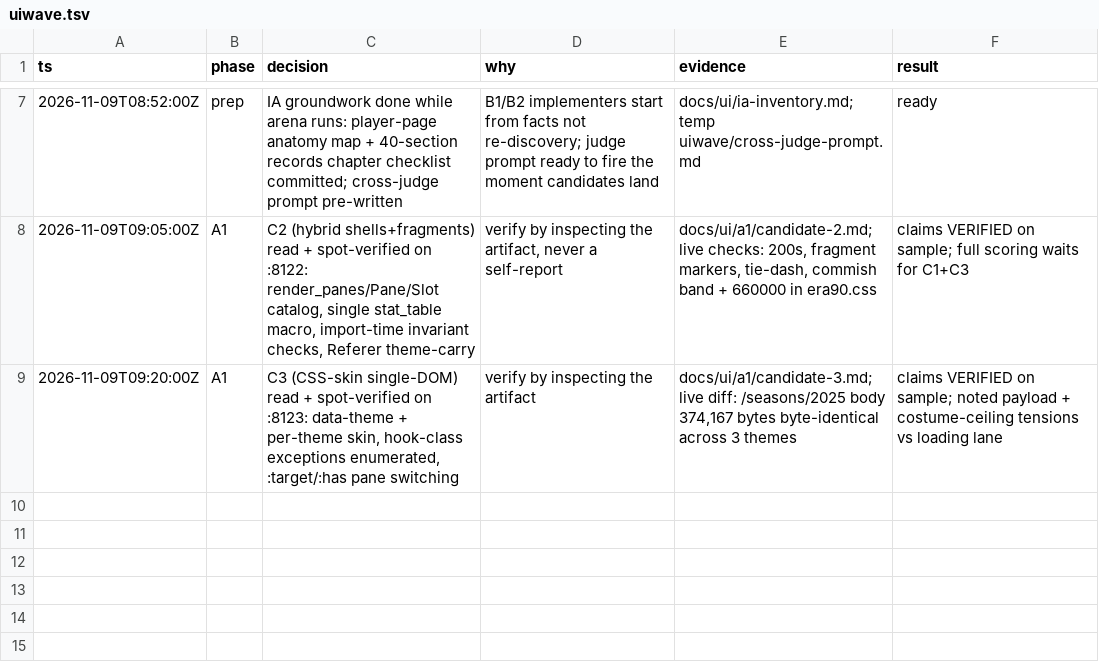
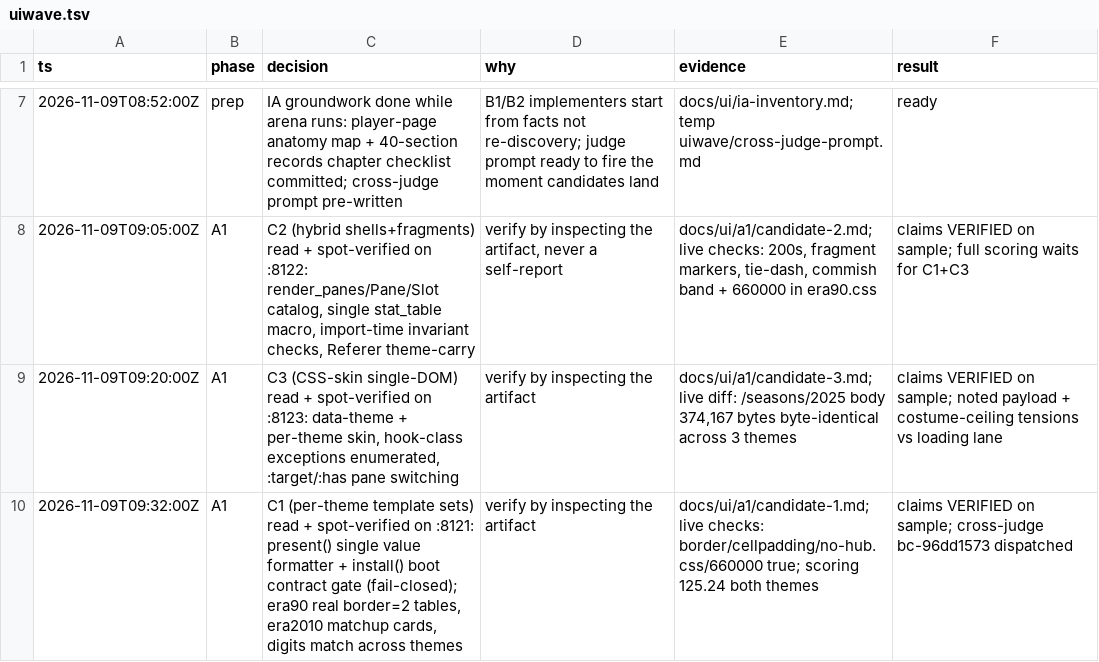
Before and after one commit to Quadram13/nu_choate_league, a TSV file: .audit/uiwave.tsv, drawn as a sheet; only a part is shown, gaps mark what is left out.

Commit message:
audit: C1 read + spot-verified; all 3 candidates in, judge running

```diff
--- a/.audit/uiwave.tsv
+++ b/.audit/uiwave.tsv
@@ -9 +9,2 @@ ts	phase	decision	why	evidence	result
 2026-11-09T09:20:00Z	A1	C3 (CSS-skin single-DOM) read + spot-verified on :8123: data-theme + per-theme skin, hook-class exceptions enumerated, :target/:has pane switching	verify by inspecting the artifact	docs/ui/a1/candidate-3.md; live diff: /seasons/2025 body 374,167 bytes byte-identical across 3 themes	claims VERIFIED on sample; noted payload + costume-ceiling tensions vs loading lane
+2026-11-09T09:32:00Z	A1	C1 (per-theme template sets) read + spot-verified on :8121: present() single value formatter + install() boot contract gate (fail-closed); era90 real border=2 tables, era2010 matchup cards, digits match across themes	verify by inspecting the artifact	docs/ui/a1/candidate-1.md; live checks: border/cellpadding/no-hub.css/660000 true; scoring 125.24 both themes	claims VERIFIED on sample; cross-judge bc-96dd1573 dispatched
```
